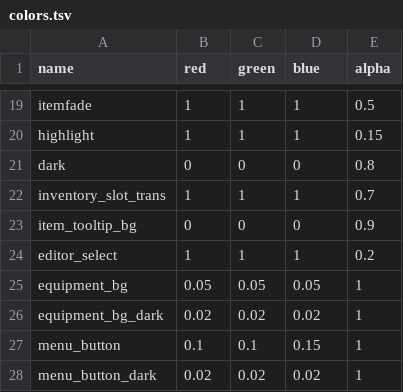
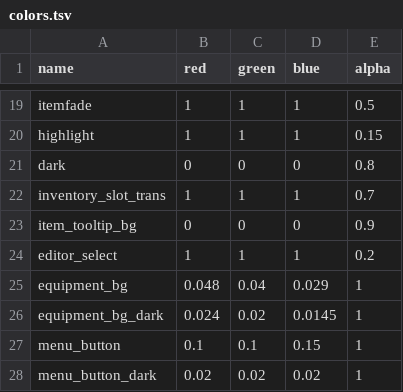
Before and after one commit to jazztickets/choria, a TSV file: working/tables/colors.tsv, drawn as a sheet; only a part is shown, gaps mark what is left out.

Commit message:
updated item slot colors

```diff
--- a/working/tables/colors.tsv
+++ b/working/tables/colors.tsv
@@ -24,4 +24,4 @@ item_tooltip_bg	0	0	0	0.9
 editor_select	1	1	1	0.2
-equipment_bg	0.05	0.05	0.05	1
-equipment_bg_dark	0.02	0.02	0.02	1
+equipment_bg	0.048	0.04	0.029	1
+equipment_bg_dark	0.024	0.02	0.0145	1
 menu_button	0.1	0.1	0.15	1
```
Also changed, not shown: 8 other files.
